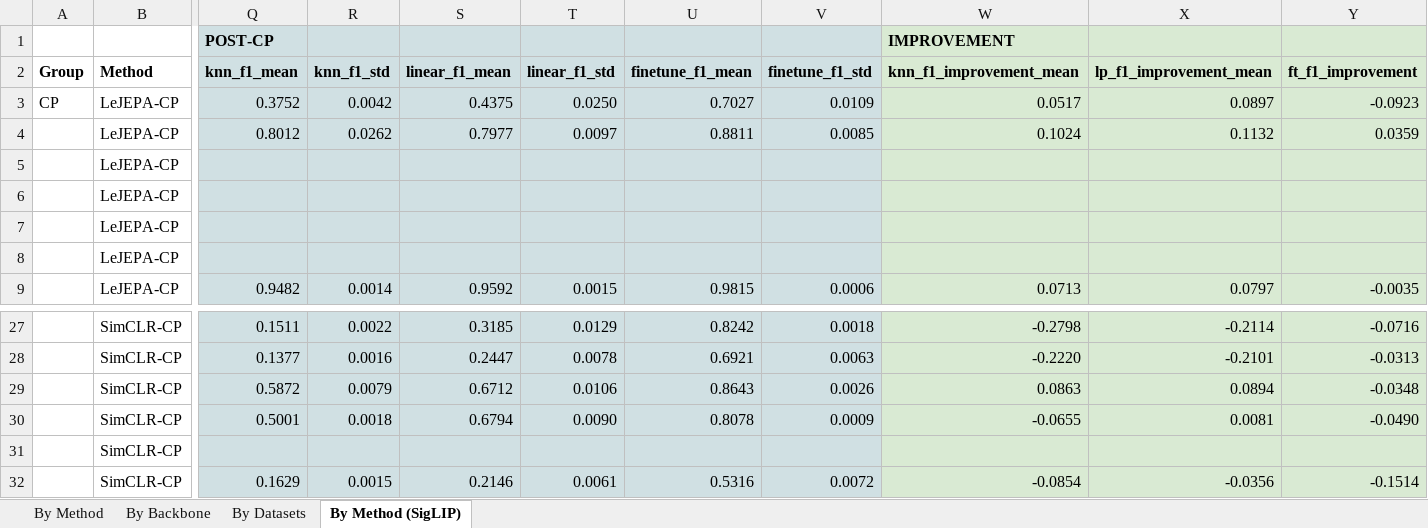
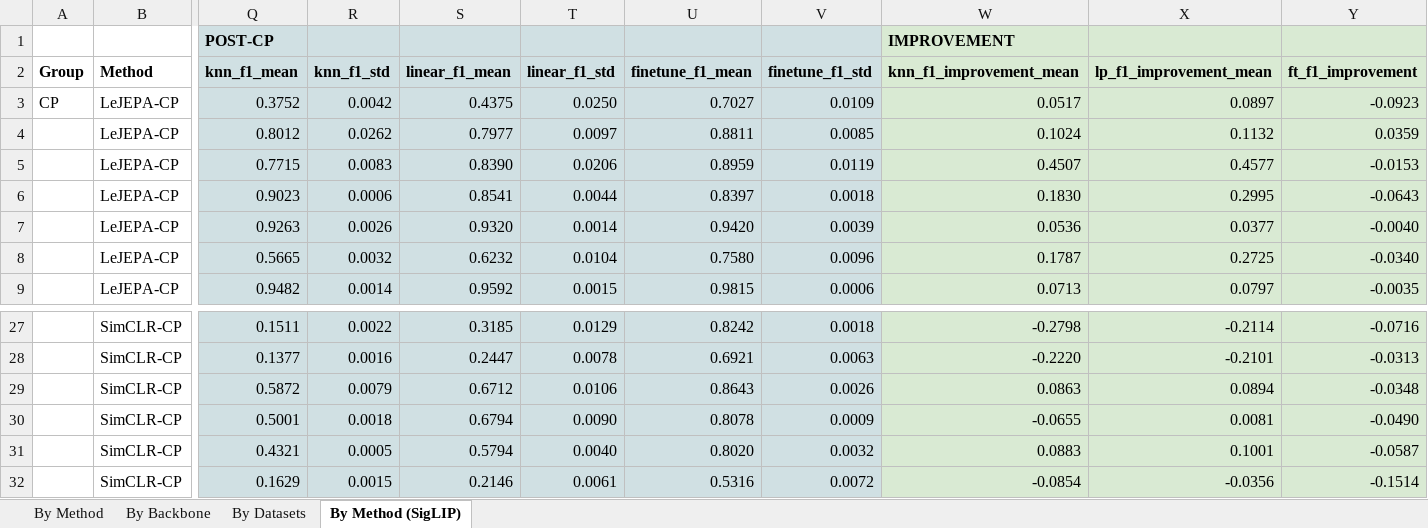
Before and after one commit to akshayg108/continued-pretraining, an Excel workbook: results.xlsx, sheet By Method (SigLIP), drawn as a sheet; only a part is shown, gaps mark what is left out; values as stored, in another font and other column widths than the file's, no borders; removed rows and columns are numbered as before the commit, all else as after; rows hold the shown columns only; the diff covers the shown part only; the diff names each change by its address in the sheet, - before the commit and + after, or states it on an @@ line.

Commit message:
Added new results

```diff
--- a/results.xlsx (sheet By Method (SigLIP))
+++ b/results.xlsx (sheet By Method (SigLIP))
-row 5:  | LeJEPA-CP
+row 5:  | LeJEPA-CP | 0.7715 | 0.0083 | 0.8390 | 0.0206 | 0.8959 | 0.0119 | 0.4507 | 0.4577 | -0.0153
-Q6: (empty)
+Q6: 0.9023
-R6: (empty)
+R6: 0.0006
-S6: (empty)
+S6: 0.8541
-T6: (empty)
+T6: 0.0044
-U6: (empty)
+U6: 0.8397
-V6: (empty)
+V6: 0.0018
-W6: (empty)
+W6: 0.1830
-X6: (empty)
+X6: 0.2995
-Y6: (empty)
+Y6: -0.0643
-Q7: (empty)
+Q7: 0.9263
-R7: (empty)
+R7: 0.0026
-S7: (empty)
+S7: 0.9320
-T7: (empty)
+T7: 0.0014
-U7: (empty)
+U7: 0.9420
-V7: (empty)
+V7: 0.0039
-W7: (empty)
+W7: 0.0536
-X7: (empty)
+X7: 0.0377
-Y7: (empty)
+Y7: -0.0040
-Q8: (empty)
+Q8: 0.5665
-R8: (empty)
+R8: 0.0032
-S8: (empty)
+S8: 0.6232
-T8: (empty)
+T8: 0.0104
-U8: (empty)
+U8: 0.7580
-V8: (empty)
+V8: 0.0096
-W8: (empty)
+W8: 0.1787
-X8: (empty)
+X8: 0.2725
-Y8: (empty)
+Y8: -0.0340
-Q31: (empty)
+Q31: 0.4321
-R31: (empty)
+R31: 0.0005
-S31: (empty)
+S31: 0.5794
-T31: (empty)
+T31: 0.0040
-U31: (empty)
+U31: 0.8020
-V31: (empty)
+V31: 0.0032
-W31: (empty)
+W31: 0.0883
-X31: (empty)
+X31: 0.1001
-Y31: (empty)
+Y31: -0.0587
```
Also changed, not shown: 1 added row, 1 removed row and 81 edited cells elsewhere in this sheet, 26 other files.
